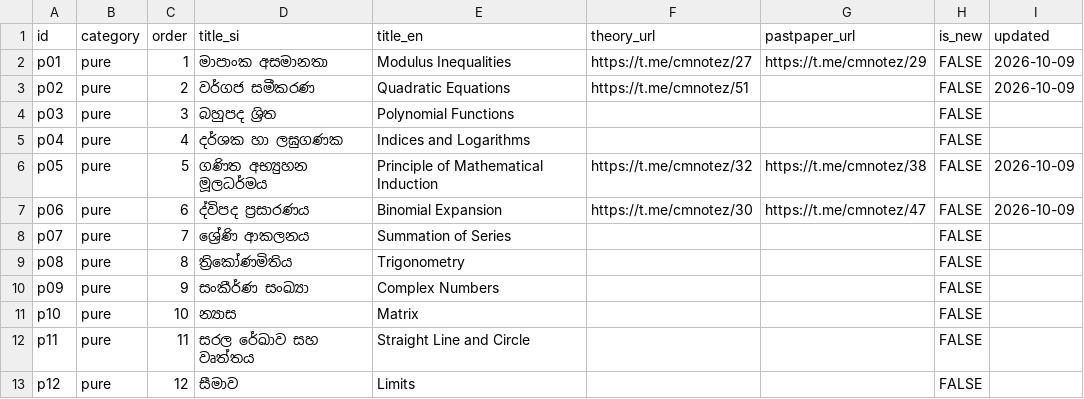
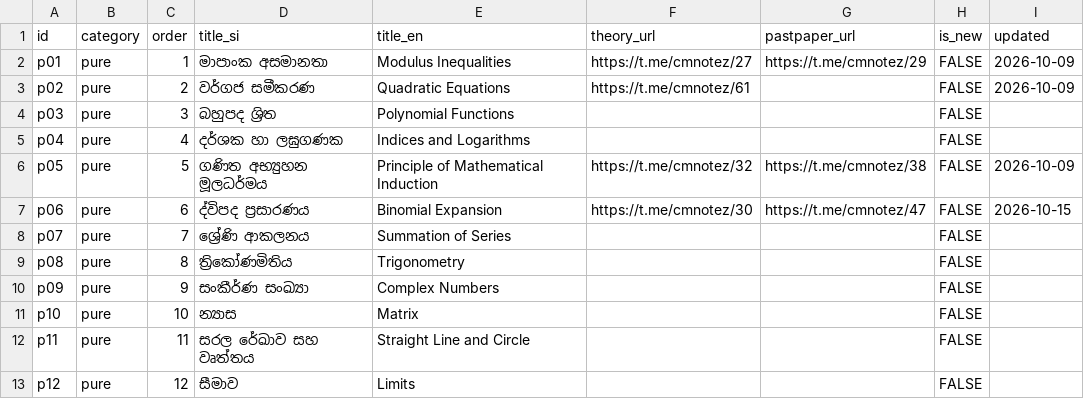
Before and after one commit to sazindux/cmnotez, a CSV file: data/topics.csv, drawn as a sheet; only a part is shown.

Commit message:
Update topics.csv

```diff
--- a/data/topics.csv
+++ b/data/topics.csv
@@ -2,3 +2,3 @@ id,category,order,title_si,title_en,theory_url,pastpaper_url,is_new,updated
 p01,pure,1,මාපාංක අසමානතා,Modulus Inequalities,https://t.me/cmnotez/27,https://t.me/cmnotez/29,FALSE,2026-10-09
-p02,pure,2,වර්ගජ සමීකරණ,Quadratic Equations,https://t.me/cmnotez/51,,FALSE,2026-10-09
+p02,pure,2,වර්ගජ සමීකරණ,Quadratic Equations,https://t.me/cmnotez/61,,FALSE,2026-10-09
 p03,pure,3,බහුපද ශ්‍රිත,Polynomial Functions,,,FALSE,
@@ -6,3 +6,3 @@ p04,pure,4,දර්ශක හා ලඝුගණක,Indices and Logarithms,,,FA
 p05,pure,5,ගණිත අභ්‍යුහන මූලධර්මය,Principle of Mathematical Induction,https://t.me/cmnotez/32,https://t.me/cmnotez/38,FALSE,2026-10-09
-p06,pure,6,ද්විපද ප්‍රසාරණය,Binomial Expansion,https://t.me/cmnotez/30,https://t.me/cmnotez/47,FALSE,2026-10-09
+p06,pure,6,ද්විපද ප්‍රසාරණය,Binomial Expansion,https://t.me/cmnotez/30,https://t.me/cmnotez/47,FALSE,2026-10-15
 p07,pure,7,ශ්‍රේණි ආකලනය,Summation of Series,,,FALSE,
```
